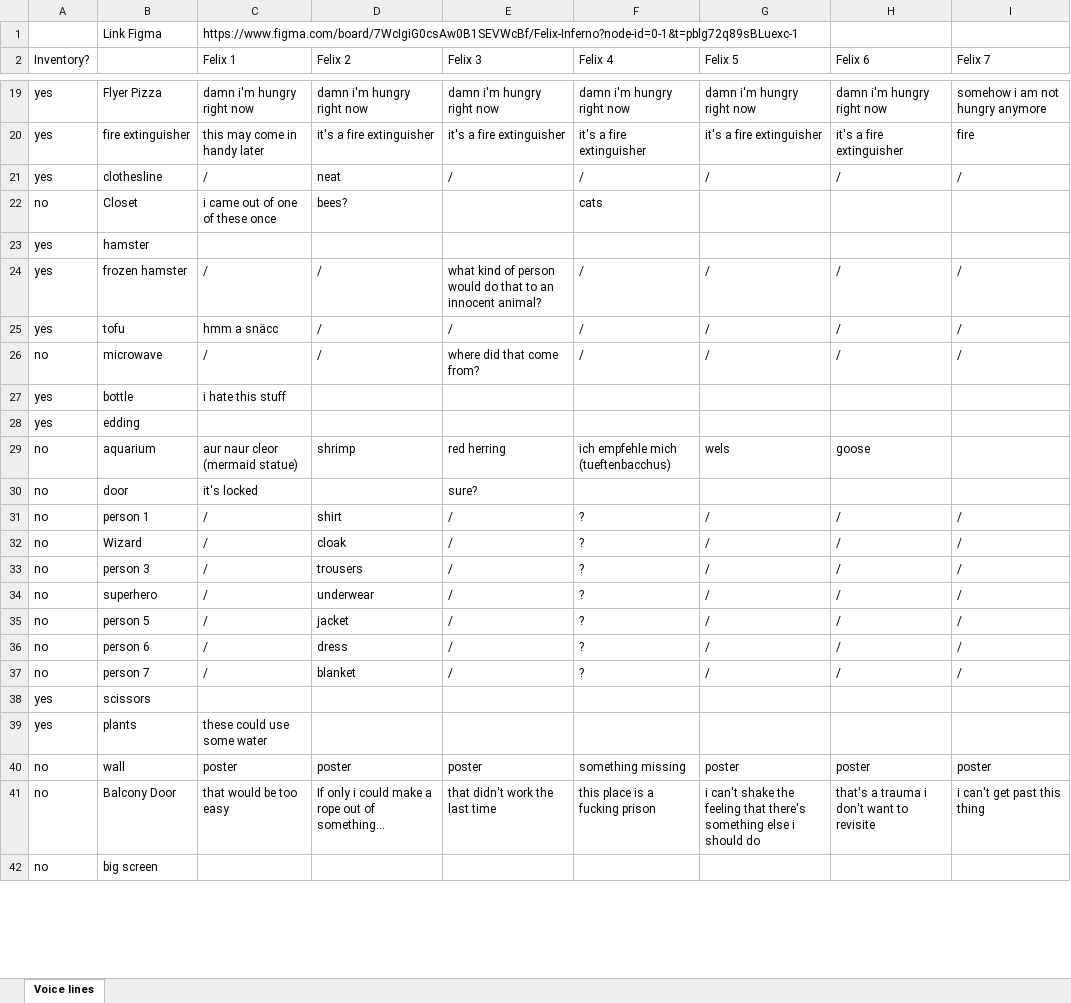
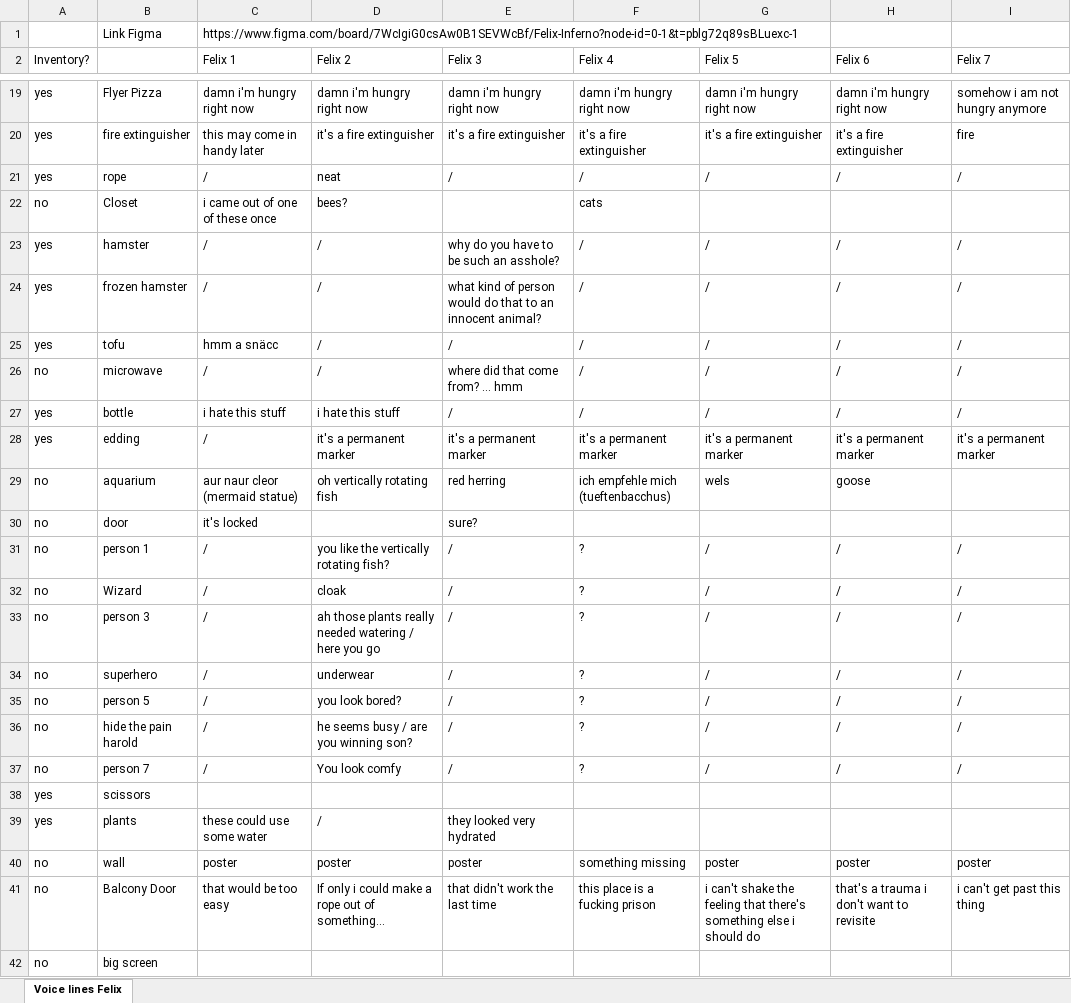
Before and after one commit to jakobbbb/felix-inferno, an Excel workbook: Assets/(No) Notes/Felix Inferno.xlsx, sheet Voice lines Felix, drawn as a sheet; only a part is shown, gaps mark what is left out; values as stored, in another font and other column widths than the file's, no cell formats; the diff covers the shown part only; the diff names each change by its address in the sheet, - before the commit and + after, or states it on an @@ line.

```diff
--- a/Assets/(No) Notes/Felix Inferno.xlsx (sheet Voice lines Felix)
+++ b/Assets/(No) Notes/Felix Inferno.xlsx (sheet Voice lines Felix)
-sheet tab: Voice lines
+sheet tab: Voice lines Felix
-B21: clothesline
+B21: rope
-C23 (Felix 1): (empty)
+C23 (Felix 1): /
-D23 (Felix 2): (empty)
+D23 (Felix 2): /
-E23 (Felix 3): (empty)
+E23 (Felix 3): why do you have to be such an asshole?
-F23 (Felix 4): (empty)
+F23 (Felix 4): /
-G23 (Felix 5): (empty)
+G23 (Felix 5): /
-H23 (Felix 6): (empty)
+H23 (Felix 6): /
-I23 (Felix 7): (empty)
+I23 (Felix 7): /
-E26 (Felix 3): where did that come from?
+E26 (Felix 3): where did that come from? … hmm
-D27 (Felix 2): (empty)
+D27 (Felix 2): i hate this stuff
-E27 (Felix 3): (empty)
+E27 (Felix 3): /
-F27 (Felix 4): (empty)
+F27 (Felix 4): /
-G27 (Felix 5): (empty)
+G27 (Felix 5): /
-H27 (Felix 6): (empty)
+H27 (Felix 6): /
-I27 (Felix 7): (empty)
+I27 (Felix 7): /
-C28 (Felix 1): (empty)
+C28 (Felix 1): /
-D28 (Felix 2): (empty)
+D28 (Felix 2): it's a permanent marker
-E28 (Felix 3): (empty)
+E28 (Felix 3): it's a permanent marker
-F28 (Felix 4): (empty)
+F28 (Felix 4): it's a permanent marker
-G28 (Felix 5): (empty)
+G28 (Felix 5): it's a permanent marker
-H28 (Felix 6): (empty)
+H28 (Felix 6): it's a permanent marker
-I28 (Felix 7): (empty)
+I28 (Felix 7): it's a permanent marker
-D29 (Felix 2): shrimp
+D29 (Felix 2): oh vertically rotating fish
-D31 (Felix 2): shirt
+D31 (Felix 2): you like the vertically rotating fish?
-D33 (Felix 2): trousers
+D33 (Felix 2): ah those plants really needed watering / here you go
-D35 (Felix 2): jacket
+D35 (Felix 2): you look bored?
-B36: person 6
+B36: hide the pain harold
-D36 (Felix 2): dress
+D36 (Felix 2): he seems busy / are you winning son?
-D37 (Felix 2): blanket
+D37 (Felix 2): You look comfy
-D39 (Felix 2): (empty)
+D39 (Felix 2): /
-E39 (Felix 3): (empty)
+E39 (Felix 3): they looked very hydrated
```
Also changed, not shown: 2 added rows and 44 edited cells elsewhere in this sheet, cell formats, 1 other file.
